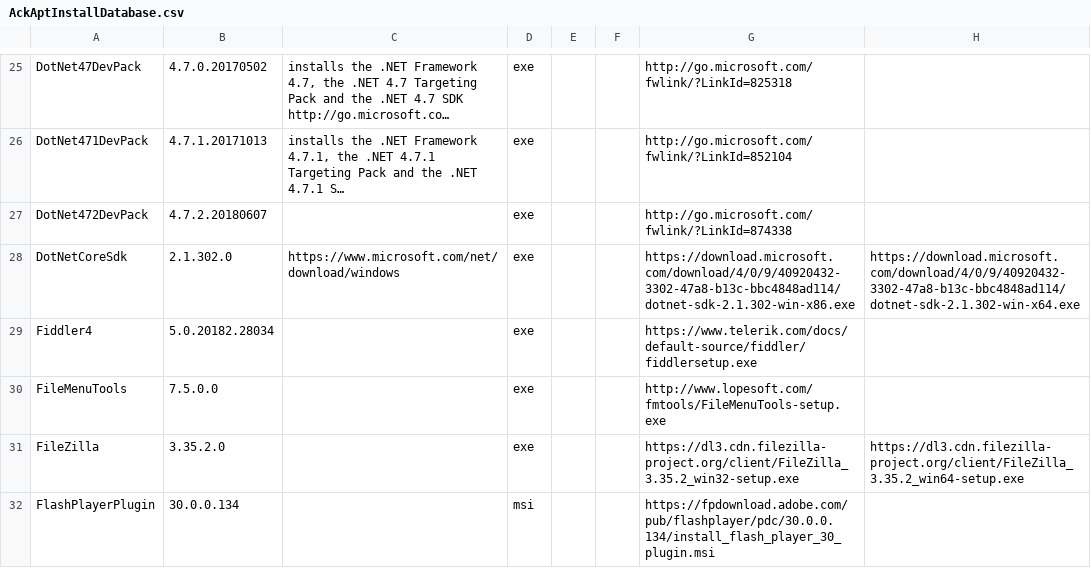
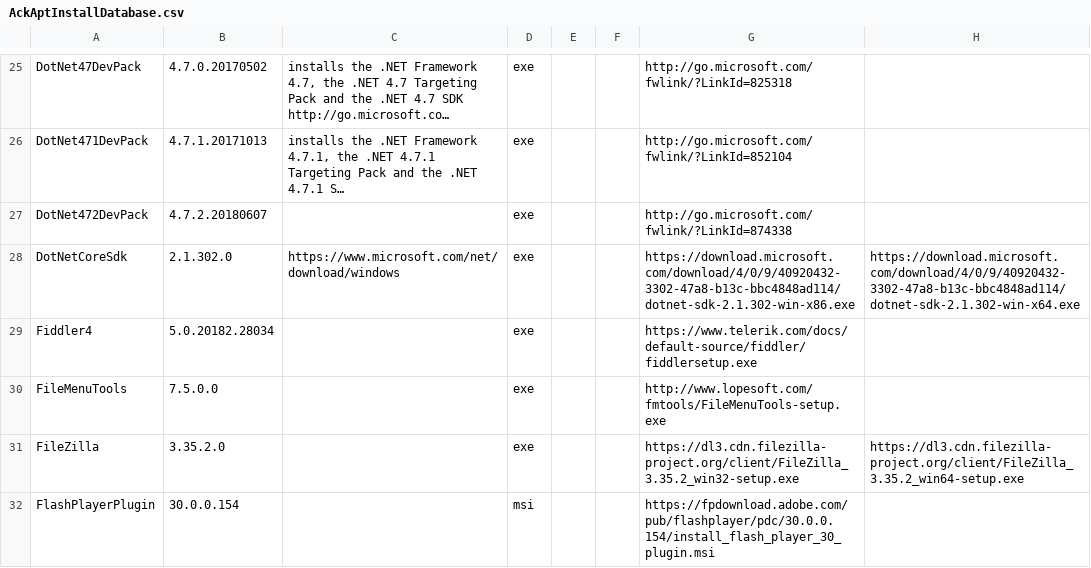
Before and after one commit to ackphht/ackphht.github.io, a CSV file: AckAptInstallDatabase.csv, drawn as a sheet; only a part is shown, gaps mark what is left out; long unchanged cells end in …; the diff covers the shown part only; the diff names each change by its address in the sheet, - before the commit and + after, or states it on an @@ line.

Commit message:
AckApt: SyncBackSE 8.5.75, VSCode 1.26.0, GitKraken 4.0.1, FlashPlayer 30.0.0.154

```diff
--- a/AckAptInstallDatabase.csv
+++ b/AckAptInstallDatabase.csv
-B32: 30.0.0.134
+B32: 30.0.0.154
-G32: https://fpdownload.adobe.com/pub/flashplayer/pdc/30.0.0.134/install_flash_player_30_plugin.msi
+G32: https://fpdownload.adobe.com/pub/flashplayer/pdc/30.0.0.154/install_flash_player_30_plugin.msi
```
Also changed, not shown: 9 edited cells elsewhere in this file.
